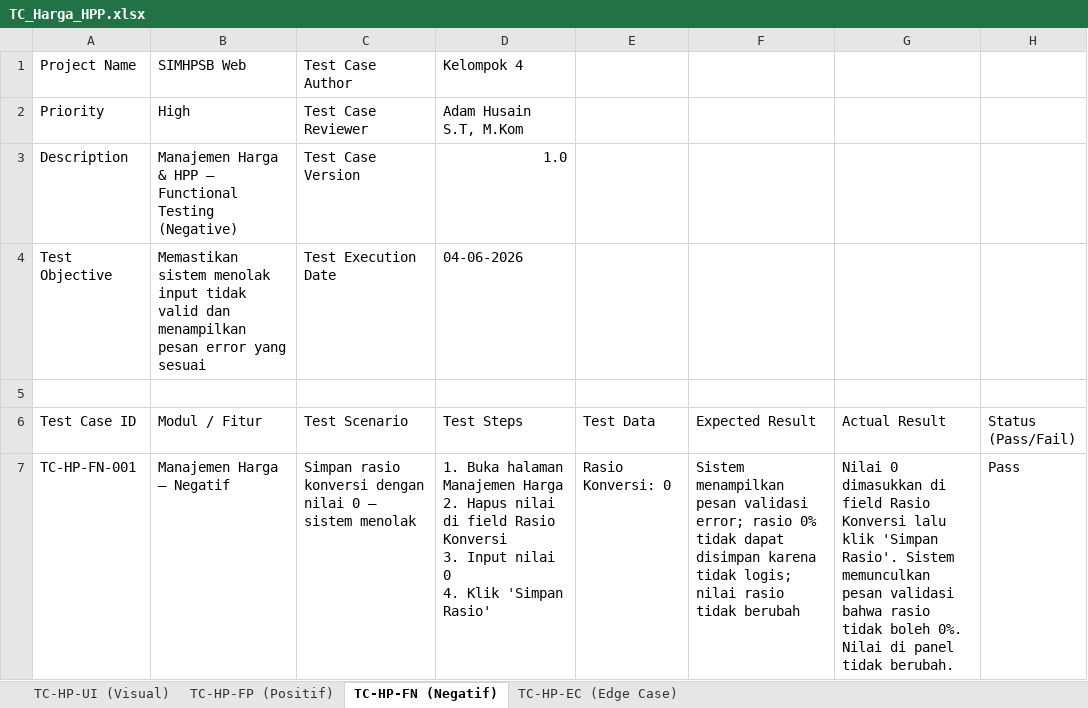
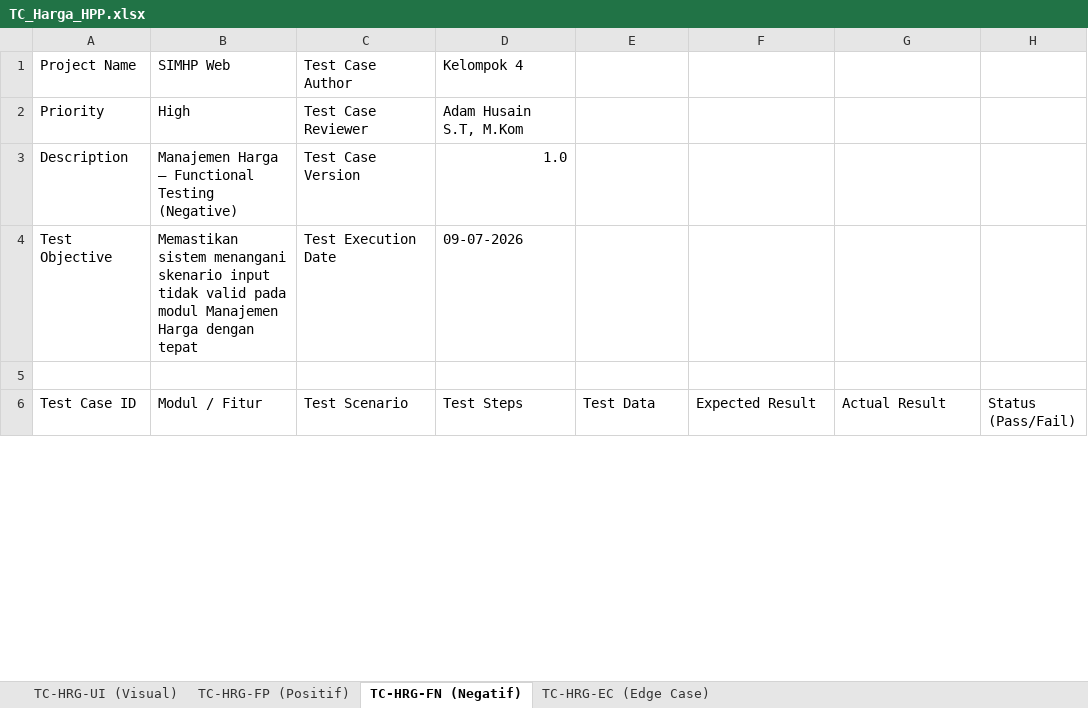
Before and after one commit to dzikri15/SIMHPSB-Kelompok4, an Excel workbook: docs/testing/TC_Harga_HPP.xlsx, sheet TC-HRG-FN (Negatif), drawn as a sheet; only a part is shown; values as stored, in another font and other column widths than the file's, no cell formats; removed rows and columns are numbered as before the commit, all else as after; ↵ is a line break in a cell; the diff covers the shown part only; the diff names each change by its address in the sheet, - before the commit and + after, or states it on an @@ line.

```diff
--- a/docs/testing/TC_Harga_HPP.xlsx (sheet TC-HRG-FN (Negatif))
+++ b/docs/testing/TC_Harga_HPP.xlsx (sheet TC-HRG-FN (Negatif))
-sheet tab: TC-HP-UI (Visual)
+sheet tab: TC-HRG-UI (Visual)
-sheet tab: TC-HP-FP (Positif)
+sheet tab: TC-HRG-FP (Positif)
-sheet tab: TC-HP-FN (Negatif)
+sheet tab: TC-HRG-FN (Negatif)
-sheet tab: TC-HP-EC (Edge Case)
+sheet tab: TC-HRG-EC (Edge Case)
-B1 (Modul / Fitur): SIMHPSB Web
+B1 (Modul / Fitur): SIMHP Web
-B3 (Modul / Fitur): Manajemen Harga & HPP – Functional…
+B3 (Modul / Fitur): Manajemen Harga – Functional…
-B4 (Modul / Fitur): Memastikan sistem menolak input tidak valid dan menampilkan pesan error yang sesuai
+B4 (Modul / Fitur): Memastikan sistem menangani skenario input tidak valid pada modul Manajemen Harga dengan tepat
-D4 (Test Steps): 04-06-2026
+D4 (Test Steps): 09-07-2026
-row 7: TC-HP-FN-001 | Manajemen Harga – Negatif | Simpan rasio konversi dengan nilai 0 – sistem menolak | 1. Buka halaman Manajemen Harga ↵ 2. Hapus nilai di field Rasio Konversi ↵ 3. Input nilai 0 ↵ 4. Klik 'Simpan Rasio' | Rasio Konversi: 0 | Sistem menampilkan pesan validasi error; rasio 0% tidak dapat disimpan karena tidak logis; nilai rasio tidak berubah | Nilai 0 dimasukkan di field Rasio Konversi lalu klik 'Simpan Rasio'. Sistem memunculkan pesan validasi bahwa rasio tidak boleh 0%. Nilai di panel tidak berubah. | Pass
```
Also changed, not shown: 2 added rows, 2 removed rows and 36 edited cells elsewhere in this sheet, sheet TC-HRG-UI (Visual), sheet TC-HRG-FP (Positif), sheet TC-HRG-EC (Edge Case), cell formats, docs/testing/TC_Alert_Stok_Distribusi.xlsx, docs/testing/TC_Petani_Lahan.xlsx, 5 other files.
